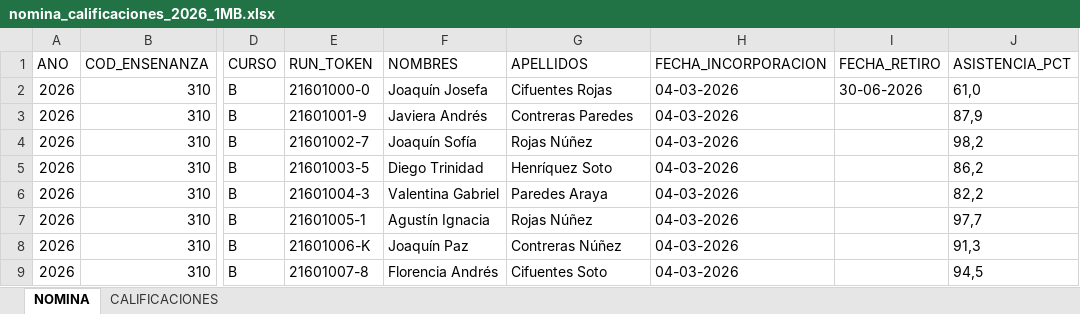
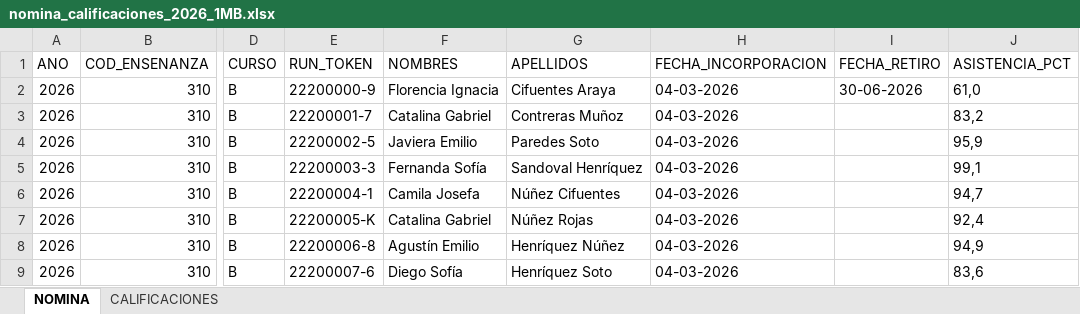
Before and after one commit to Feliwestt/plataforma-web-academica, an Excel workbook: Fase 2/Evidencias Proyecto/Evidencias de sistema Aplicación/sape-css/storage/app/sinteticos/nomina_calificaciones_2026_1MB.xlsx, sheet NOMINA, drawn as a sheet; only a part is shown, gaps mark what is left out; values as stored, in another font and other column widths than the file's, no borders; the diff covers the shown part only; the diff names each change by its address in the sheet, - before the commit and + after, or states it on an @@ line.

```diff
--- a/Fase 2/Evidencias Proyecto/Evidencias de sistema Aplicación/sape-css/storage/app/sinteticos/nomina_calificaciones_2026_1MB.xlsx (sheet NOMINA)
+++ b/Fase 2/Evidencias Proyecto/Evidencias de sistema Aplicación/sape-css/storage/app/sinteticos/nomina_calificaciones_2026_1MB.xlsx (sheet NOMINA)
-E2 (RUN_TOKEN): 21601000-0
+E2 (RUN_TOKEN): 22200000-9
-F2 (NOMBRES): Joaquín Josefa
+F2 (NOMBRES): Florencia Ignacia
-G2 (APELLIDOS): Cifuentes Rojas
+G2 (APELLIDOS): Cifuentes Araya
-E3 (RUN_TOKEN): 21601001-9
+E3 (RUN_TOKEN): 22200001-7
-F3 (NOMBRES): Javiera Andrés
+F3 (NOMBRES): Catalina Gabriel
-G3 (APELLIDOS): Contreras Paredes
+G3 (APELLIDOS): Contreras Muñoz
-J3 (ASISTENCIA_PCT): 87,9
+J3 (ASISTENCIA_PCT): 83,2
-E4 (RUN_TOKEN): 21601002-7
+E4 (RUN_TOKEN): 22200002-5
-F4 (NOMBRES): Joaquín Sofía
+F4 (NOMBRES): Javiera Emilio
-G4 (APELLIDOS): Rojas Núñez
+G4 (APELLIDOS): Paredes Soto
-J4 (ASISTENCIA_PCT): 98,2
+J4 (ASISTENCIA_PCT): 95,9
-E5 (RUN_TOKEN): 21601003-5
+E5 (RUN_TOKEN): 22200003-3
-F5 (NOMBRES): Diego Trinidad
+F5 (NOMBRES): Fernanda Sofía
-G5 (APELLIDOS): Henríquez Soto
+G5 (APELLIDOS): Sandoval Henríquez
-J5 (ASISTENCIA_PCT): 86,2
+J5 (ASISTENCIA_PCT): 99,1
-E6 (RUN_TOKEN): 21601004-3
+E6 (RUN_TOKEN): 22200004-1
-F6 (NOMBRES): Valentina Gabriel
+F6 (NOMBRES): Camila Josefa
-G6 (APELLIDOS): Paredes Araya
+G6 (APELLIDOS): Núñez Cifuentes
-J6 (ASISTENCIA_PCT): 82,2
+J6 (ASISTENCIA_PCT): 94,7
-E7 (RUN_TOKEN): 21601005-1
+E7 (RUN_TOKEN): 22200005-K
-F7 (NOMBRES): Agustín Ignacia
+F7 (NOMBRES): Catalina Gabriel
-G7 (APELLIDOS): Rojas Núñez
+G7 (APELLIDOS): Núñez Rojas
-J7 (ASISTENCIA_PCT): 97,7
+J7 (ASISTENCIA_PCT): 92,4
-E8 (RUN_TOKEN): 21601006-K
+E8 (RUN_TOKEN): 22200006-8
-F8 (NOMBRES): Joaquín Paz
+F8 (NOMBRES): Agustín Emilio
-G8 (APELLIDOS): Contreras Núñez
+G8 (APELLIDOS): Henríquez Núñez
-J8 (ASISTENCIA_PCT): 91,3
+J8 (ASISTENCIA_PCT): 94,9
-E9 (RUN_TOKEN): 21601007-8
+E9 (RUN_TOKEN): 22200007-6
-F9 (NOMBRES): Florencia Andrés
+F9 (NOMBRES): Diego Sofía
-G9 (APELLIDOS): Cifuentes Soto
+G9 (APELLIDOS): Henríquez Soto
-J9 (ASISTENCIA_PCT): 94,5
+J9 (ASISTENCIA_PCT): 83,6
```
Also changed, not shown: 107 edited cells elsewhere in this sheet, sheet CALIFICACIONES, Fase 2/Evidencias Proyecto/Evidencias de sistema Aplicación/sape-css/storage/app/sinteticos/nomina_calificaciones_2026_1MA.xlsx, 10 other files.
